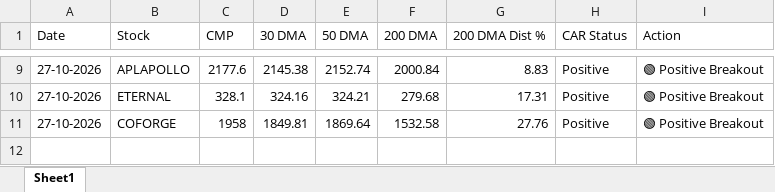
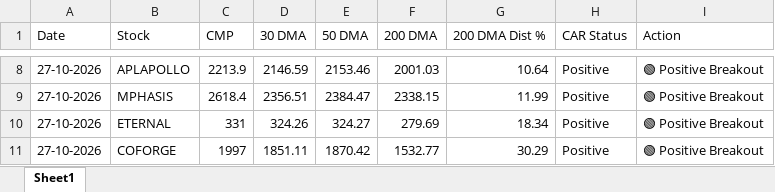
Before and after one commit to chiragkuk24/Final-Stocks, an Excel workbook: Final_Breakout_List.xlsx, sheet Sheet1, drawn as a sheet; only a part is shown, gaps mark what is left out; values as stored, in another font and other column widths than the file's, no borders; addresses are those after the commit; the diff covers the shown part only; the diff names each change by its address in the sheet, - before the commit and + after, or states it on an @@ line.

```diff
--- a/Final_Breakout_List.xlsx (sheet Sheet1)
+++ b/Final_Breakout_List.xlsx (sheet Sheet1)
-C8 (CMP): 2177.6
+C8 (CMP): 2213.9
-D8 (30 DMA): 2145.38
+D8 (30 DMA): 2146.59
-E8 (50 DMA): 2152.74
+E8 (50 DMA): 2153.46
-F8 (200 DMA): 2000.84
+F8 (200 DMA): 2001.03
-G8 (200 DMA Dist %): 8.83
+G8 (200 DMA Dist %): 10.64
+row 9: 27-10-2026 | MPHASIS | 2618.4 | 2356.51 | 2384.47 | 2338.15 | 11.99 | Positive | 🟢 Positive Breakout
-C10 (CMP): 328.1
+C10 (CMP): 331
-D10 (30 DMA): 324.16
+D10 (30 DMA): 324.26
-E10 (50 DMA): 324.21
+E10 (50 DMA): 324.27
-F10 (200 DMA): 279.68
+F10 (200 DMA): 279.69
-G10 (200 DMA Dist %): 17.31
+G10 (200 DMA Dist %): 18.34
-C11 (CMP): 1958
+C11 (CMP): 1997
-D11 (30 DMA): 1849.81
+D11 (30 DMA): 1851.11
-E11 (50 DMA): 1869.64
+E11 (50 DMA): 1870.42
-F11 (200 DMA): 1532.58
+F11 (200 DMA): 1532.77
-G11 (200 DMA Dist %): 27.76
+G11 (200 DMA Dist %): 30.29
```
Also changed, not shown: 1 removed row and 28 edited cells elsewhere in this sheet, Breakout_ML_Quant_Predictions.xlsx, 2 other files.
